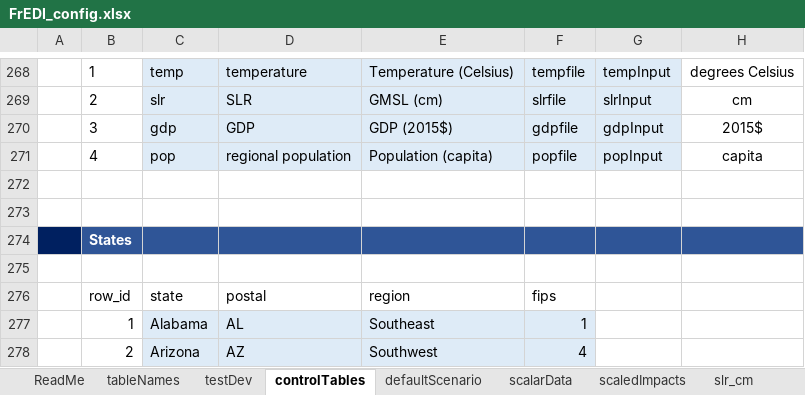
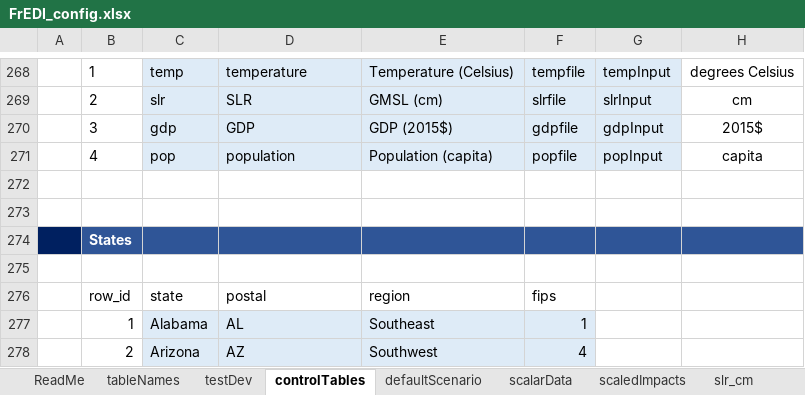
Before and after one commit to USEPA/FrEDI_Data, an Excel workbook: inst/extdata/FrEDI_config.xlsx, sheet controlTables, drawn as a sheet; only a part is shown, gaps mark what is left out; values as stored, in another font and other column widths than the file's, no borders; conditional formats and table styles not drawn; the diff names each change by its address in the sheet, - before the commit and + after, or states it on an @@ line.

Commit message:
Add df of population ratios to rDataList
also updated input info in the config file to remove "regional" from popfile messaging

```diff
--- a/inst/extdata/FrEDI_config.xlsx (sheet controlTables)
+++ b/inst/extdata/FrEDI_config.xlsx (sheet controlTables)
-D271: regional population
+D271: population
```
Also changed, not shown: 1 other file.
